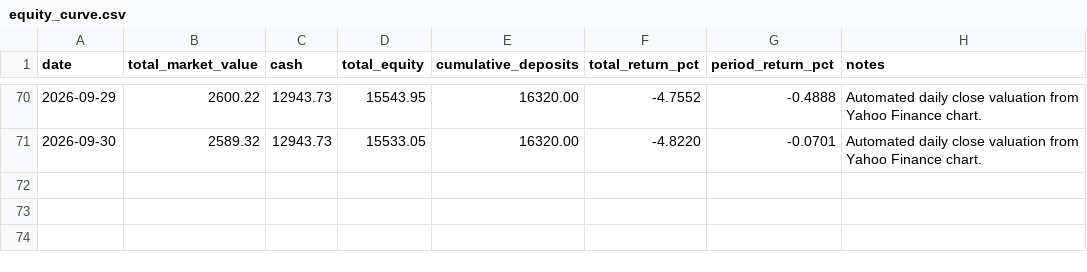
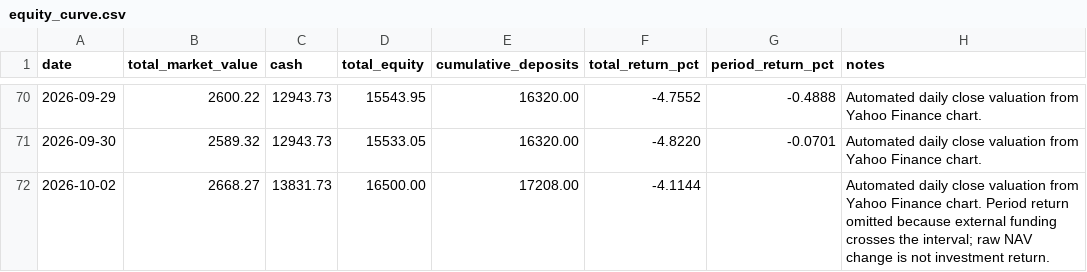
Before and after one commit to WineChord/invest, a CSV file: data/account/equity_curve.csv, drawn as a sheet; only a part is shown, gaps mark what is left out; the diff names each change by its address in the sheet, - before the commit and + after, or states it on an @@ line.

```diff
--- a/data/account/equity_curve.csv
+++ b/data/account/equity_curve.csv
+row 72: 2026-10-02 | 2668.27 | 13831.73 | 16500.00 | 17208.00 | -4.1144 |  | Automated daily close valuation from Yahoo Finance chart. Period return omitted because external funding crosses the interval; raw NAV change is not investment return.
```
Also changed, not shown: data/market/company_metrics.csv, data/market/technical_snapshots.csv, 3 other files.
